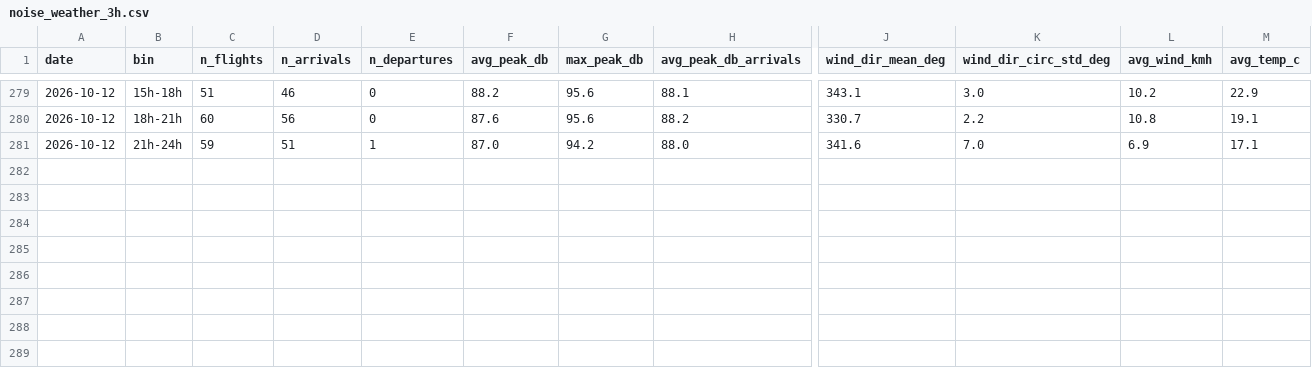
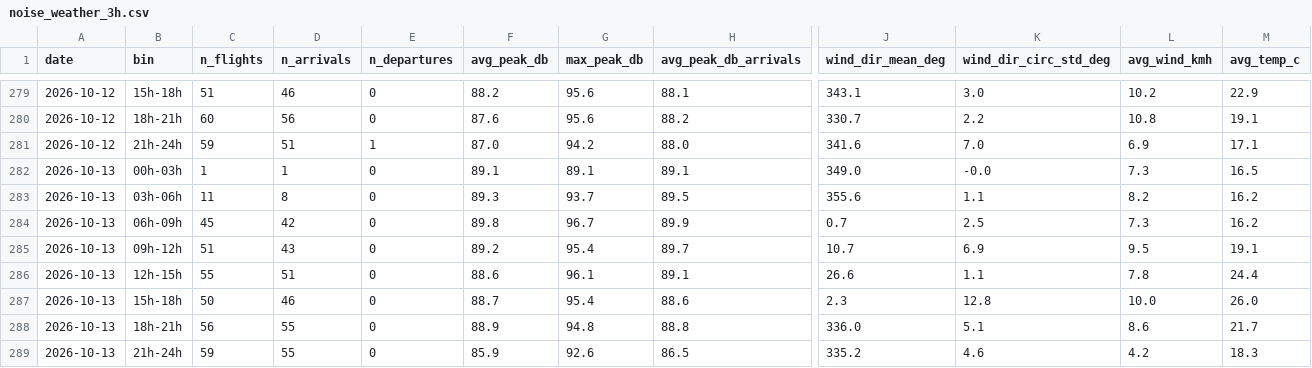
Before and after one commit to lisbonfinals/lisbonfinals.github.io, a CSV file: research-data/noise_weather_3h.csv, drawn as a sheet; only a part is shown, gaps mark what is left out; rows hold the shown columns only; the diff names each change by its address in the sheet, - before the commit and + after, or states it on an @@ line.

```diff
--- a/research-data/noise_weather_3h.csv
+++ b/research-data/noise_weather_3h.csv
+row 282: 2026-10-13 | 00h-03h | 1 | 1 | 0 | 89.1 | 89.1 | 89.1 | 349.0 | -0.0 | 7.3 | 16.5
+row 283: 2026-10-13 | 03h-06h | 11 | 8 | 0 | 89.3 | 93.7 | 89.5 | 355.6 | 1.1 | 8.2 | 16.2
+row 284: 2026-10-13 | 06h-09h | 45 | 42 | 0 | 89.8 | 96.7 | 89.9 | 0.7 | 2.5 | 7.3 | 16.2
+row 285: 2026-10-13 | 09h-12h | 51 | 43 | 0 | 89.2 | 95.4 | 89.7 | 10.7 | 6.9 | 9.5 | 19.1
+row 286: 2026-10-13 | 12h-15h | 55 | 51 | 0 | 88.6 | 96.1 | 89.1 | 26.6 | 1.1 | 7.8 | 24.4
+row 287: 2026-10-13 | 15h-18h | 50 | 46 | 0 | 88.7 | 95.4 | 88.6 | 2.3 | 12.8 | 10.0 | 26.0
+row 288: 2026-10-13 | 18h-21h | 56 | 55 | 0 | 88.9 | 94.8 | 88.8 | 336.0 | 5.1 | 8.6 | 21.7
+row 289: 2026-10-13 | 21h-24h | 59 | 55 | 0 | 85.9 | 92.6 | 86.5 | 335.2 | 4.6 | 4.2 | 18.3
```
Also changed, not shown: research-data/lden_daily.csv, research-data/weather_hourly_2026-10.csv, 8 other files.
